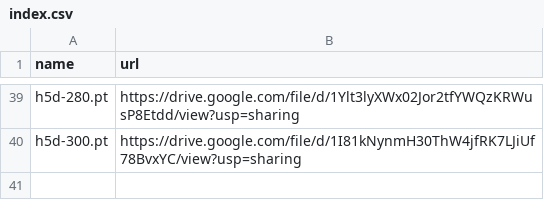
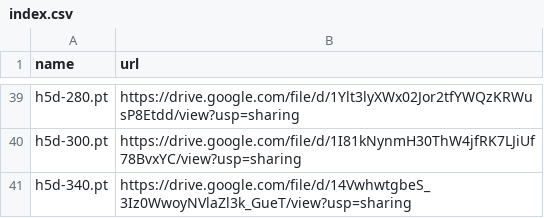
Before and after one commit to zhangruihan1/index, a CSV file: index.csv, drawn as a sheet; only a part is shown, gaps mark what is left out; the diff names each change by its address in the sheet, - before the commit and + after, or states it on an @@ line.

Commit message:
Update index.csv

```diff
--- a/index.csv
+++ b/index.csv
+row 41: h5d-340.pt | https://drive.google.com/file/d/14VwhwtgbeS_3Iz0WwoyNVlaZl3k_GueT/view?usp=sharing
```
